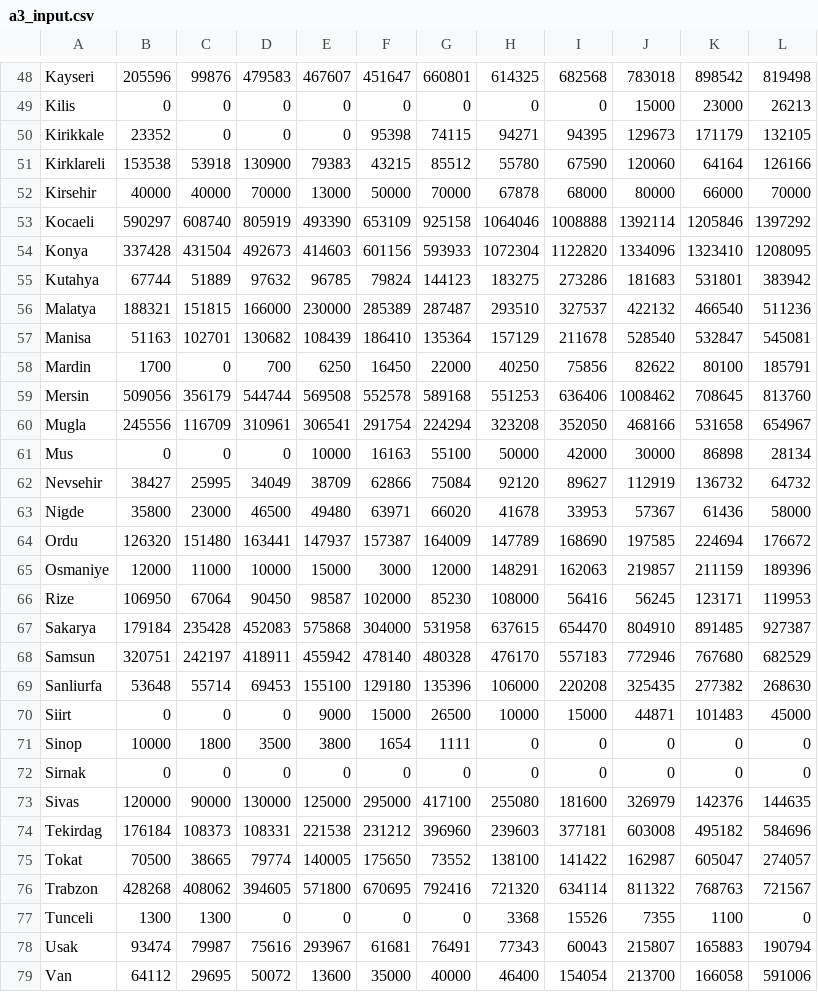
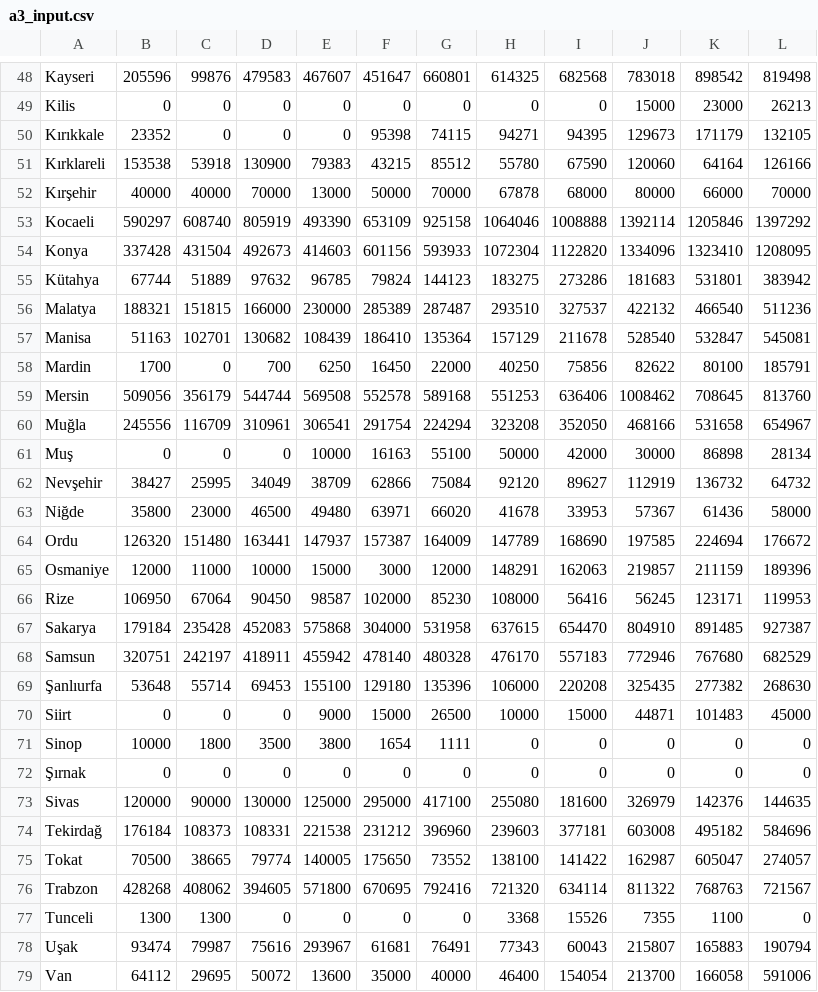
Before and after one commit to tolunaykan/BIL-103E-3.-Homework, a CSV file: a3_input.csv, drawn as a sheet; only a part is shown, gaps mark what is left out; the diff covers the shown part only.

```diff
--- a/a3_input.csv
+++ b/a3_input.csv
@@ -49,8 +49,8 @@
 "Kilis","0","0","0","0","0","0","0","0","15000","23000","26213"
-"Kirikkale","23352","0","0","0","95398","74115","94271","94395","129673","171179","132105"
-"Kirklareli","153538","53918","130900","79383","43215","85512","55780","67590","120060","64164","126166"
-"Kirsehir","40000","40000","70000","13000","50000","70000","67878","68000","80000","66000","70000"
+"Kırıkkale","23352","0","0","0","95398","74115","94271","94395","129673","171179","132105"
+"Kırklareli","153538","53918","130900","79383","43215","85512","55780","67590","120060","64164","126166"
+"Kırşehir","40000","40000","70000","13000","50000","70000","67878","68000","80000","66000","70000"
 "Kocaeli","590297","608740","805919","493390","653109","925158","1064046","1008888","1392114","1205846","1397292"
 "Konya","337428","431504","492673","414603","601156","593933","1072304","1122820","1334096","1323410","1208095"
-"Kutahya","67744","51889","97632","96785","79824","144123","183275","273286","181683","531801","383942"
+"Kütahya","67744","51889","97632","96785","79824","144123","183275","273286","181683","531801","383942"
 "Malatya","188321","151815","166000","230000","285389","287487","293510","327537","422132","466540","511236"
@@ -59,6 +59,6 @@
 "Mersin","509056","356179","544744","569508","552578","589168","551253","636406","1008462","708645","813760"
-"Mugla","245556","116709","310961","306541","291754","224294","323208","352050","468166","531658","654967"
-"Mus","0","0","0","10000","16163","55100","50000","42000","30000","86898","28134"
-"Nevsehir","38427","25995","34049","38709","62866","75084","92120","89627","112919","136732","64732"
-"Nigde","35800","23000","46500","49480","63971","66020","41678","33953","57367","61436","58000"
+"Muğla","245556","116709","310961","306541","291754","224294","323208","352050","468166","531658","654967"
+"Muş","0","0","0","10000","16163","55100","50000","42000","30000","86898","28134"
+"Nevşehir","38427","25995","34049","38709","62866","75084","92120","89627","112919","136732","64732"
+"Niğde","35800","23000","46500","49480","63971","66020","41678","33953","57367","61436","58000"
 "Ordu","126320","151480","163441","147937","157387","164009","147789","168690","197585","224694","176672"
@@ -68,8 +68,8 @@
 "Samsun","320751","242197","418911","455942","478140","480328","476170","557183","772946","767680","682529"
-"Sanliurfa","53648","55714","69453","155100","129180","135396","106000","220208","325435","277382","268630"
+"Şanlıurfa","53648","55714","69453","155100","129180","135396","106000","220208","325435","277382","268630"
 "Siirt","0","0","0","9000","15000","26500","10000","15000","44871","101483","45000"
 "Sinop","10000","1800","3500","3800","1654","1111","0","0","0","0","0"
-"Sirnak","0","0","0","0","0","0","0","0","0","0","0"
+"Şırnak","0","0","0","0","0","0","0","0","0","0","0"
 "Sivas","120000","90000","130000","125000","295000","417100","255080","181600","326979","142376","144635"
-"Tekirdag","176184","108373","108331","221538","231212","396960","239603","377181","603008","495182","584696"
+"Tekirdağ","176184","108373","108331","221538","231212","396960","239603","377181","603008","495182","584696"
 "Tokat","70500","38665","79774","140005","175650","73552","138100","141422","162987","605047","274057"
@@ -77,3 +77,3 @@
 "Tunceli","1300","1300","0","0","0","0","3368","15526","7355","1100","0"
-"Usak","93474","79987","75616","293967","61681","76491","77343","60043","215807","165883","190794"
+"Uşak","93474","79987","75616","293967","61681","76491","77343","60043","215807","165883","190794"
 "Van","64112","29695","50072","13600","35000","40000","46400","154054","213700","166058","591006"
```
Also changed, not shown: 19 edited cells elsewhere in this file, 1 other file.
